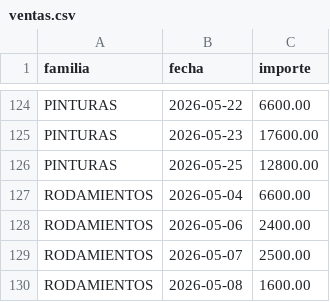
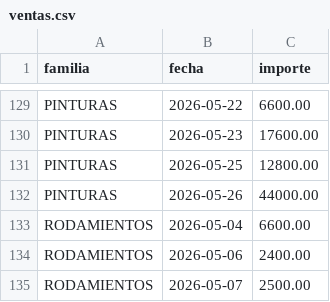
Before and after one commit to rodysmateo/mis-datos-EMA, a CSV file: ventas.csv, drawn as a sheet; only a part is shown, gaps mark what is left out; the shorter side is filled out with more unchanged rows; the diff covers the shown part only.

```diff
--- a/ventas.csv
+++ b/ventas.csv
@@ -126,2 +131,3 @@ familia,fecha,importe
 "PINTURAS","2026-05-25",12800.00
+"PINTURAS","2026-05-26",44000.00
 "RODAMIENTOS","2026-05-04",6600.00
```
Also changed, not shown: 5 added rows elsewhere in this file, productos.csv.
